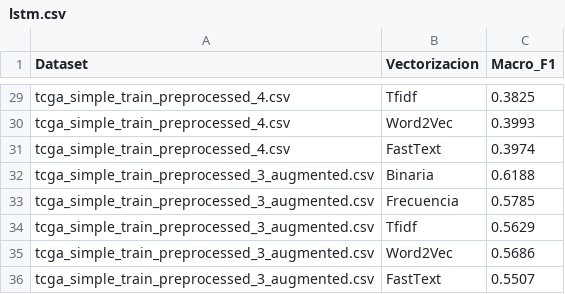
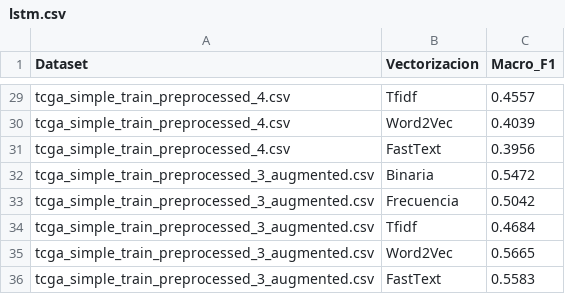
Before and after one commit to Hugo31810/OncoNLP, a CSV file: Results/Metrics/lstm.csv, drawn as a sheet; only a part is shown, gaps mark what is left out; the diff covers the shown part only; the diff names each change by its address in the sheet, - before the commit and + after, or states it on an @@ line.

```diff
--- a/Results/Metrics/lstm.csv
+++ b/Results/Metrics/lstm.csv
-C29 (Macro_F1): 0.3825
+C29 (Macro_F1): 0.4557
-C30 (Macro_F1): 0.3993
+C30 (Macro_F1): 0.4039
-C31 (Macro_F1): 0.3974
+C31 (Macro_F1): 0.3956
-C32 (Macro_F1): 0.6188
+C32 (Macro_F1): 0.5472
-C33 (Macro_F1): 0.5785
+C33 (Macro_F1): 0.5042
-C34 (Macro_F1): 0.5629
+C34 (Macro_F1): 0.4684
-C35 (Macro_F1): 0.5686
+C35 (Macro_F1): 0.5665
-C36 (Macro_F1): 0.5507
+C36 (Macro_F1): 0.5583
```
Also changed, not shown: 27 edited cells elsewhere in this file, Results/Metrics/bi_lstm.csv, 2 other files.
